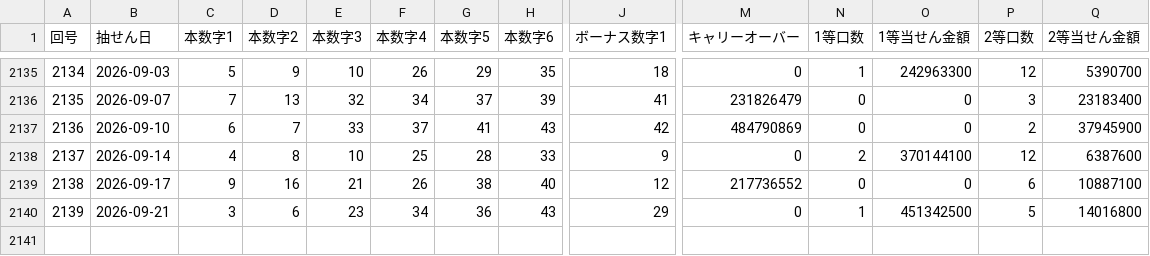
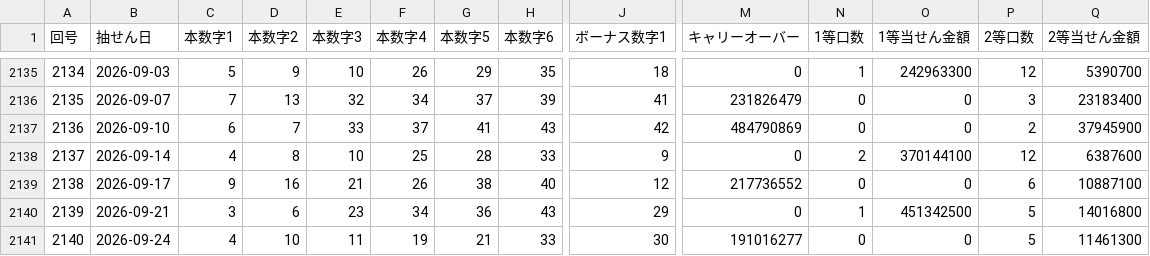
Before and after one commit to wakanaaargajagk633674/lotoloto, a CSV file: data/analysis/loto6_draws_japanese.csv, drawn as a sheet; only a part is shown, gaps mark what is left out; rows hold the shown columns only; the diff names each change by its address in the sheet, - before the commit and + after, or states it on an @@ line.

```diff
--- a/data/analysis/loto6_draws_japanese.csv
+++ b/data/analysis/loto6_draws_japanese.csv
+row 2141: 2140 | 2026-09-24 | 4 | 10 | 11 | 19 | 21 | 33 | 30 | 191016277 | 0 | 0 | 5 | 11461300
```
Also changed, not shown: data/analysis/loto6_prize_tiers.csv, data/backtest/results/loto7_backtest_detail.csv, 43 other files.
